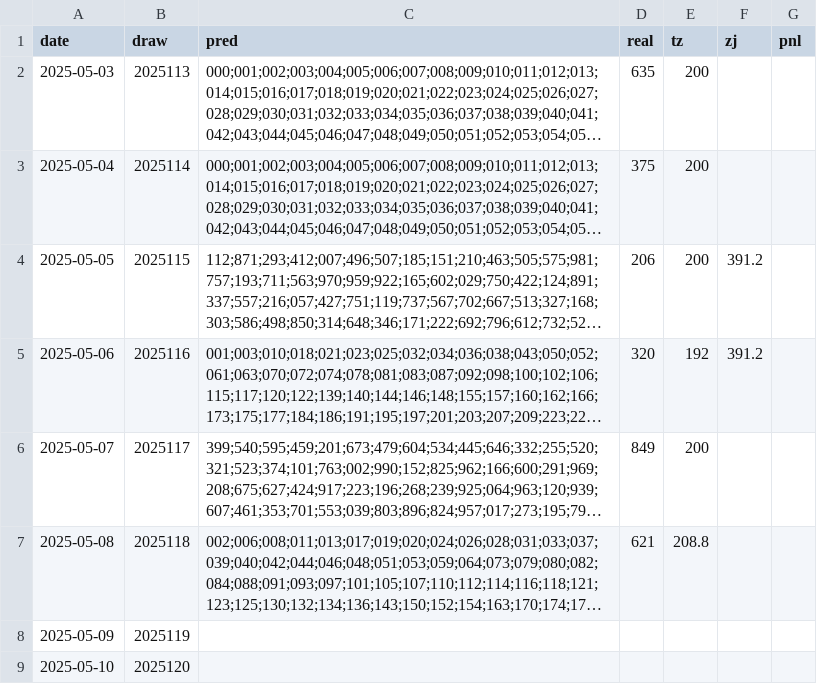
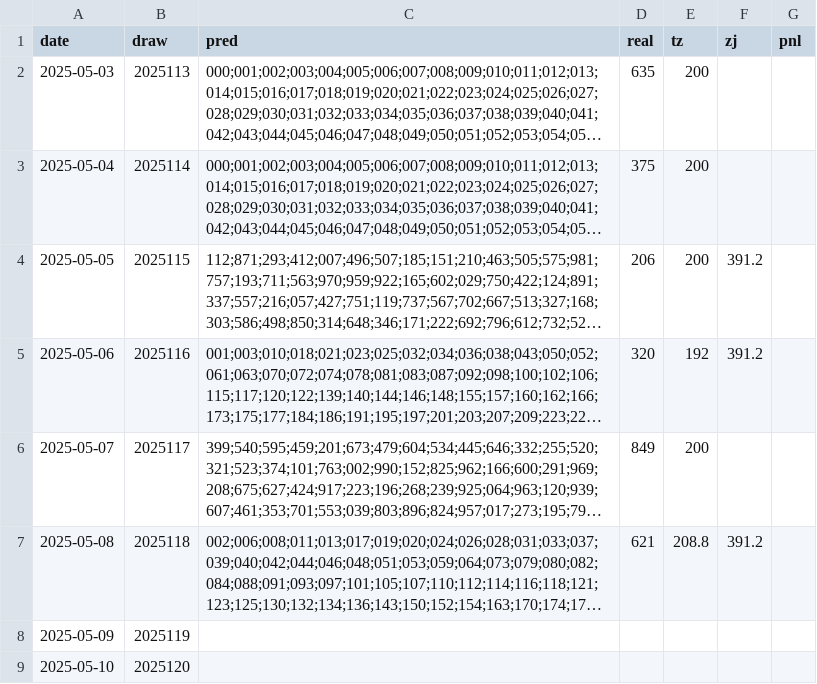
Before and after one commit to txnj/data, a CSV file: d3s_0.csv, drawn as a sheet; long unchanged cells end in …; the diff names each change by its address in the sheet, - before the commit and + after, or states it on an @@ line.

```diff
--- a/d3s_0.csv
+++ b/d3s_0.csv
-F7 (zj): (empty)
+F7 (zj): 391.2
```
Also changed, not shown: p3s_0.csv.
